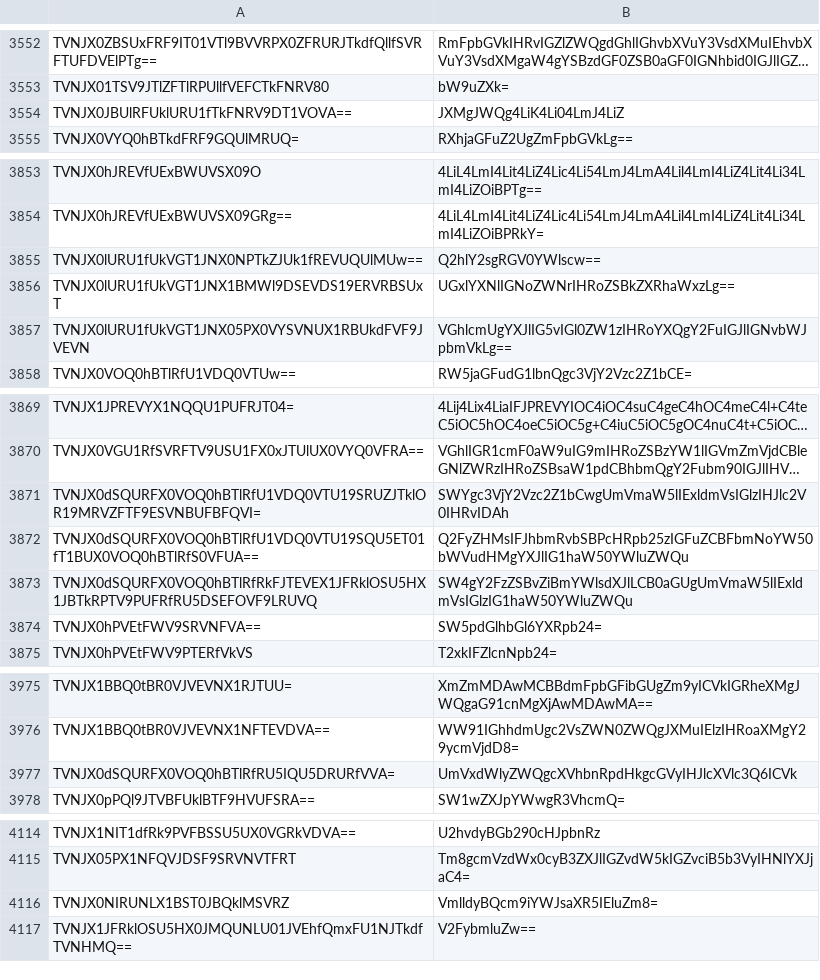
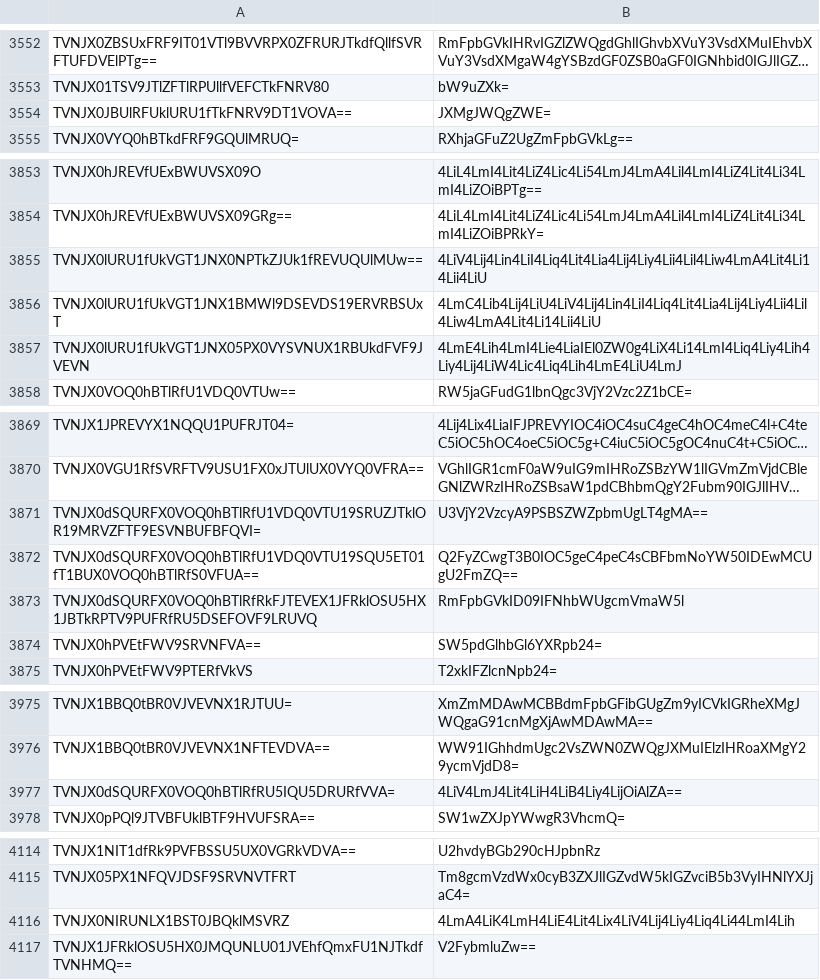
Before and after one commit to kaninhot004/ro-thai-translation, a CSV file: Start Template - Rise/data/msgstringtable.csv, drawn as a sheet; only a part is shown, gaps mark what is left out; long unchanged cells end in …; the diff covers the shown part only; the diff names each change by its address in the sheet, - before the commit and + after, or states it on an @@ line.

```diff
--- a/Start Template - Rise/data/msgstringtable.csv
+++ b/Start Template - Rise/data/msgstringtable.csv
-B3554: JXMgJWQg4LiK4Li04LmJ4LiZ
+B3554: JXMgJWQgZWE=
-B3855: Q2hlY2sgRGV0YWlscw==
+B3855: 4LiV4Lij4Lin4LiI4Liq4Lit4Lia4Lij4Liy4Lii4Lil4Liw4LmA4Lit4Li14Lii4LiU
-B3856: UGxlYXNlIGNoZWNrIHRoZSBkZXRhaWxzLg==
+B3856: 4LmC4Lib4Lij4LiU4LiV4Lij4Lin4LiI4Liq4Lit4Lia4Lij4Liy4Lii4Lil4Liw4LmA4Lit4Li14Lii4LiU
-B3857: VGhlcmUgYXJlIG5vIGl0ZW1zIHRoYXQgY2FuIGJlIGNvbWJpbmVkLg==
+B3857: 4LmE4Lih4LmI4Lie4LiaIEl0ZW0g4LiX4Li14LmI4Liq4Liy4Lih4Liy4Lij4LiW4Lic4Liq4Lih4LmE4LiU4LmJ
-B3871: SWYgc3VjY2Vzc2Z1bCwgUmVmaW5lIExldmVsIGlzIHJlc2V0IHRvIDAh
+B3871: U3VjY2VzcyA9PSBSZWZpbmUgLT4gMA==
-B3872: Q2FyZHMsIFJhbmRvbSBPcHRpb25zIGFuZCBFbmNoYW50bWVudHMgYXJlIG1haW50YWluZWQu
+B3872: Q2FyZCwgT3B0IOC5geC4peC4sCBFbmNoYW50IDEwMCUgU2FmZQ==
-B3873: SW4gY2FzZSBvZiBmYWlsdXJlLCB0aGUgUmVmaW5lIExldmVsIGlzIG1haW50YWluZWQu
+B3873: RmFpbGVkID09IFNhbWUgcmVmaW5l
-B3977: UmVxdWlyZWQgcXVhbnRpdHkgcGVyIHJlcXVlc3Q6ICVk
+B3977: 4LiV4LmJ4Lit4LiH4LiB4Liy4LijOiAlZA==
-B4116: VmlldyBQcm9iYWJsaXR5IEluZm8=
+B4116: 4LmA4LiK4LmH4LiE4Lit4Lix4LiV4Lij4Liy4Liq4Li44LmI4Lih
```
Also changed, not shown: 18 edited cells elsewhere in this file, 1 other file.
